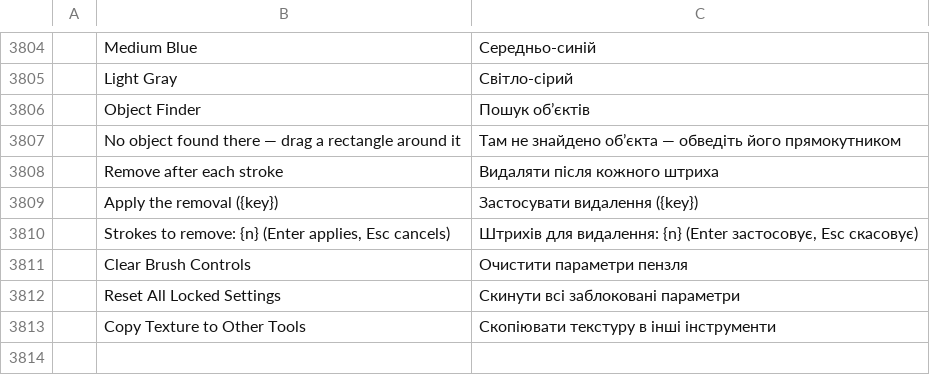
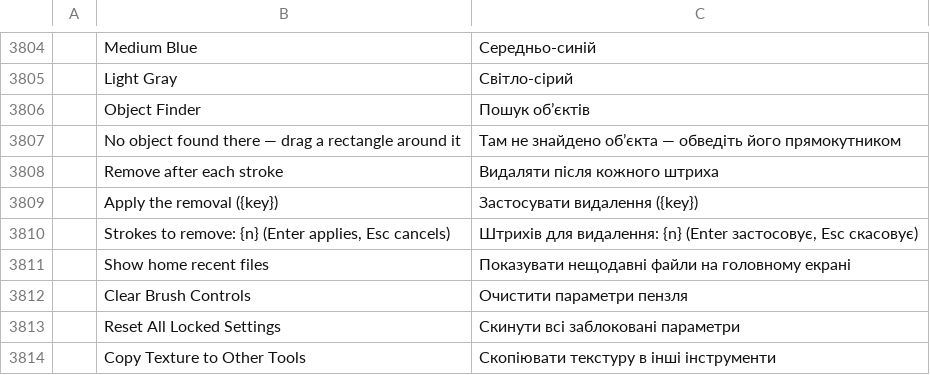
Before and after one commit to salim-studio/photosweet, a TSV file: crates/ui-egui/src/i18n/uk.tsv, drawn as a sheet; only a part is shown, gaps mark what is left out; the shorter side is filled out with more unchanged rows; the diff names each change by its address in the sheet, - before the commit and + after, or states it on an @@ line.

Commit message:
Interface: hide the Home screen's recent files (#4382) (#4387)
* Interface: a preference to hide the Home screen's recent files (#4382)

* i18n: drop the hu/tr 'Enable animations' lines, #4362 adds them

Both PRs added the same two lines; whichever merged second would leave a duplicate key (bundled_catalogs_are_consistent rejects it).

* docs: regenerate scorecard after merging main

* Merge main; fix i18n (duplicate ja row, missing sr row) and regenerate scorecard

* Drop the duplicate hu row

---------

```diff
--- a/crates/ui-egui/src/i18n/uk.tsv
+++ b/crates/ui-egui/src/i18n/uk.tsv
+row 3811:  | Show home recent files | Показувати нещодавні файли на головному екрані
```
Also changed, not shown: crates/ui-egui/src/i18n/de.tsv, crates/ui-egui/src/i18n/el.tsv, 22 other files.
